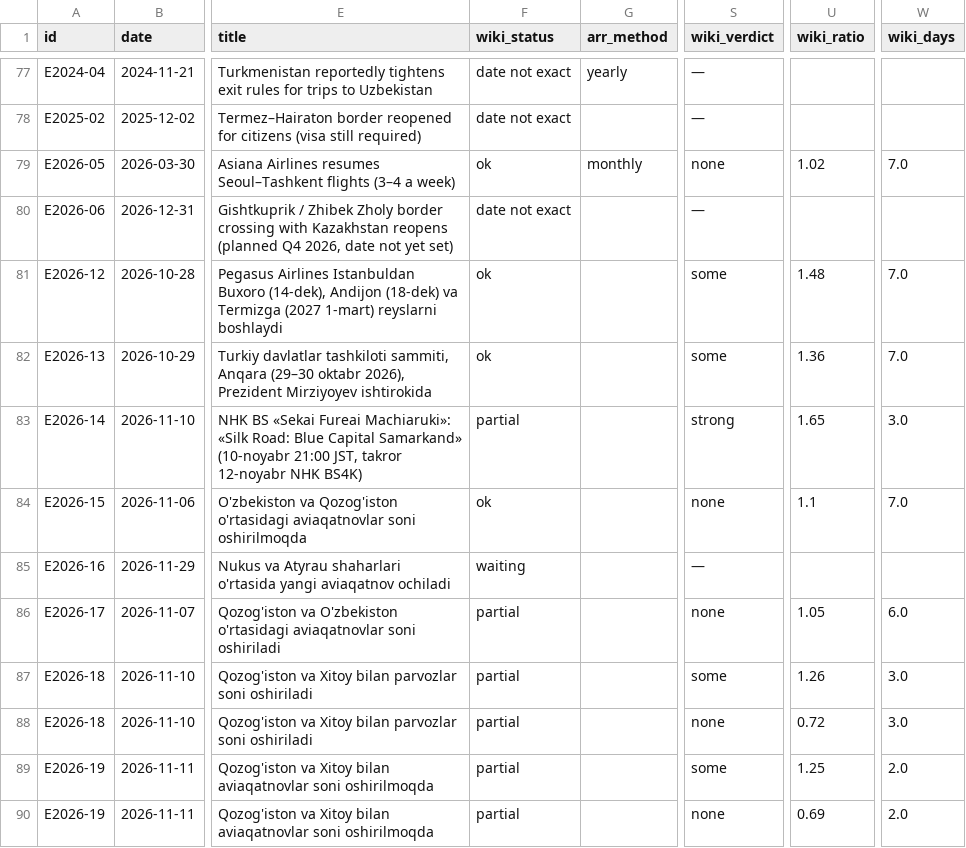
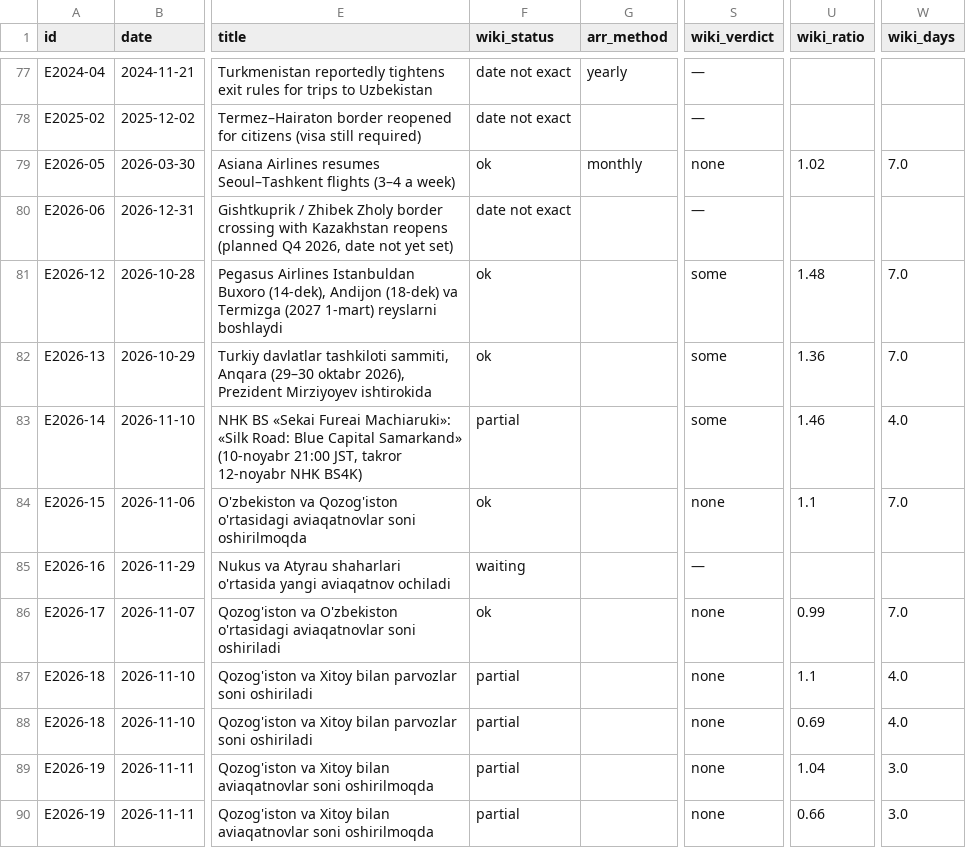
Before and after one commit to ismoiljonmominov8-stack/uzbekistan-tourism-monitor, a CSV file: data/event_effects.csv, drawn as a sheet; only a part is shown, gaps mark what is left out; the diff names each change by its address in the sheet, - before the commit and + after, or states it on an @@ line.

```diff
--- a/data/event_effects.csv
+++ b/data/event_effects.csv
-S83 (wiki_verdict): strong
+S83 (wiki_verdict): some
-U83 (wiki_ratio): 1.65
+U83 (wiki_ratio): 1.46
-W83 (wiki_days): 3.0
+W83 (wiki_days): 4.0
-F86 (wiki_status): partial
+F86 (wiki_status): ok
-U86 (wiki_ratio): 1.05
+U86 (wiki_ratio): 0.99
-W86 (wiki_days): 6.0
+W86 (wiki_days): 7.0
-S87 (wiki_verdict): some
+S87 (wiki_verdict): none
-U87 (wiki_ratio): 1.26
+U87 (wiki_ratio): 1.1
-W87:W88 (wiki_days): 3.0
+W87:W88 (wiki_days): 4.0
-U88 (wiki_ratio): 0.72
+U88 (wiki_ratio): 0.69
-S89 (wiki_verdict): some
+S89 (wiki_verdict): none
-U89 (wiki_ratio): 1.25
+U89 (wiki_ratio): 1.04
-W89:W90 (wiki_days): 2.0
+W89:W90 (wiki_days): 3.0
-U90 (wiki_ratio): 0.69
+U90 (wiki_ratio): 0.66
```
Also changed, not shown: data/events.csv, data/predictions.csv, 10 other files.
